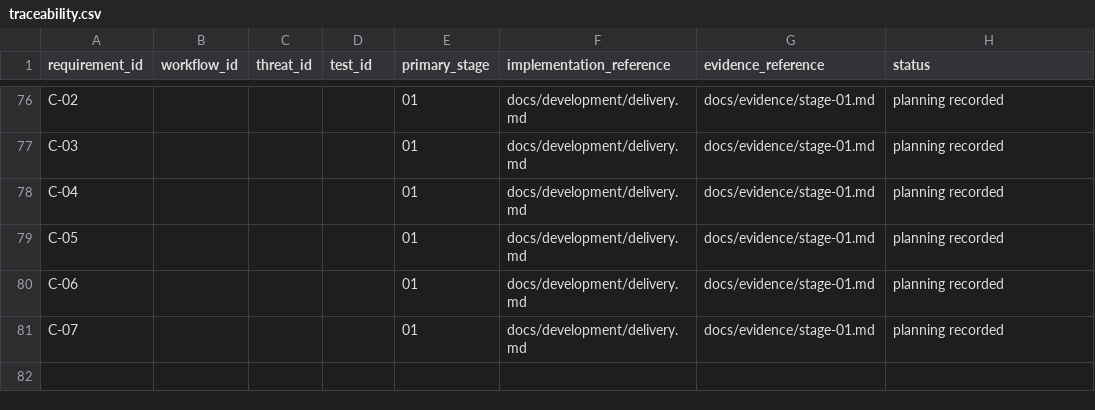
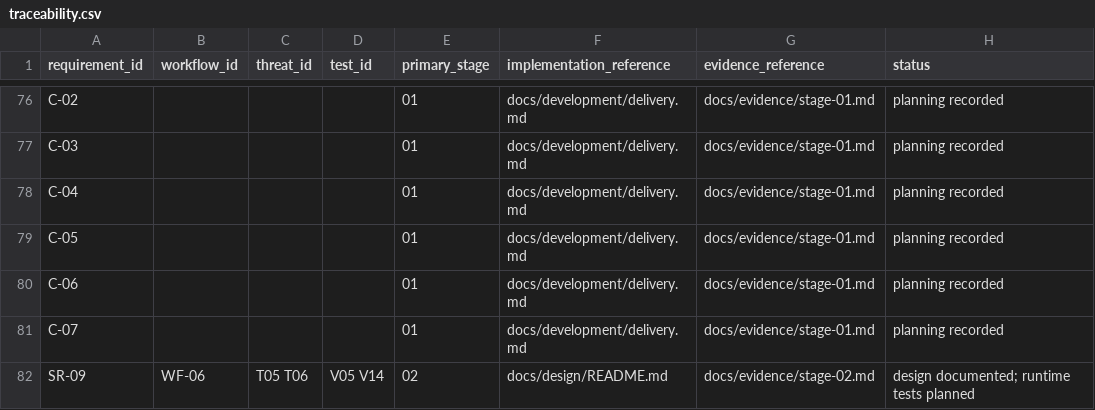
Before and after one commit to JEGSON/student-support-system, a CSV file: docs/testing/traceability.csv, drawn as a sheet; only a part is shown, gaps mark what is left out; the diff names each change by its address in the sheet, - before the commit and + after, or states it on an @@ line.

```diff
--- a/docs/testing/traceability.csv
+++ b/docs/testing/traceability.csv
+row 82: SR-09 | WF-06 | T05 T06 | V05 V14 | 02 | docs/design/README.md | docs/evidence/stage-02.md | design documented; runtime tests planned
```
Also changed, not shown: docs/development/backlog.csv, 15 other files.
